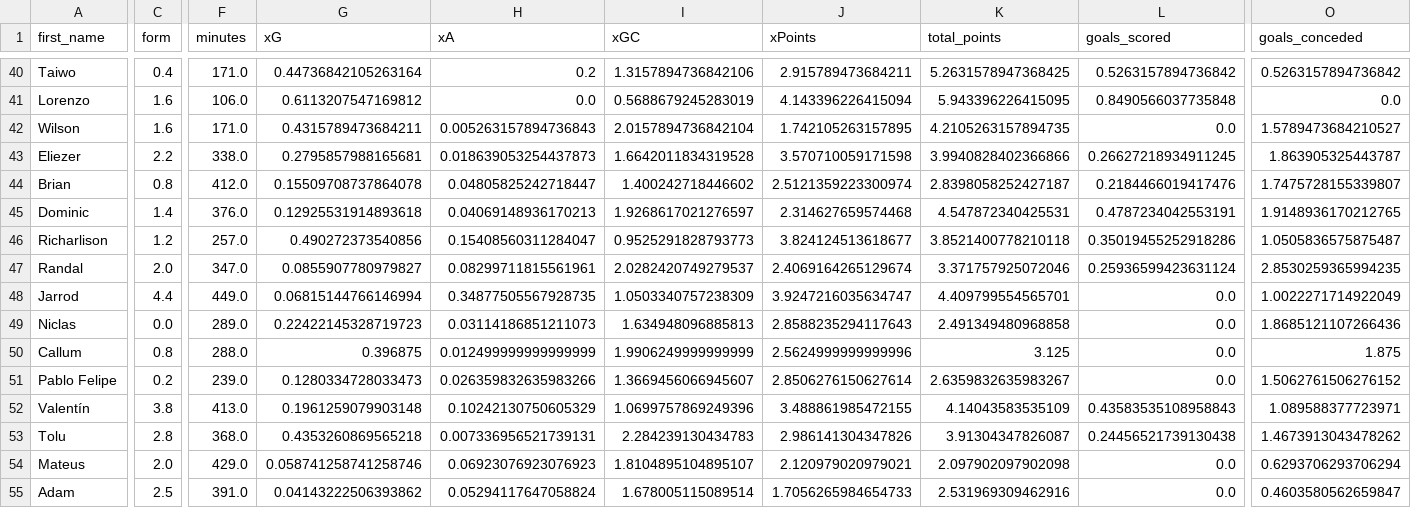
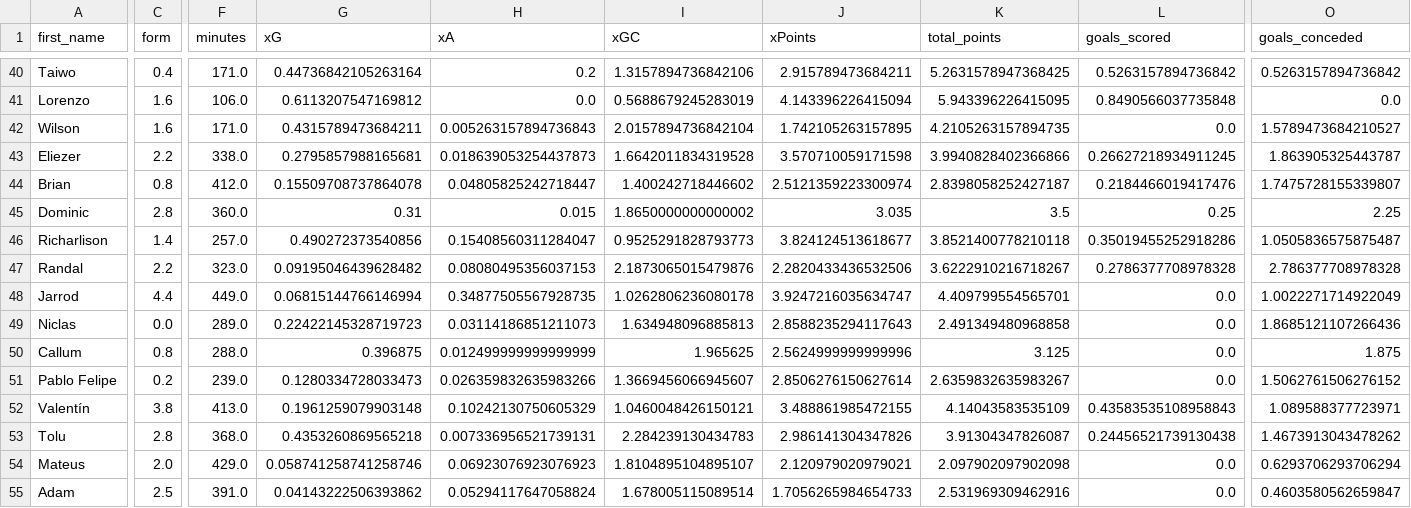
Before and after one commit to sarthakk88/FPL-StatsHub, a CSV file: data/attackers_last5.csv, drawn as a sheet; only a part is shown, gaps mark what is left out; the diff covers the shown part only; the diff names each change by its address in the sheet, - before the commit and + after, or states it on an @@ line.

```diff
--- a/data/attackers_last5.csv
+++ b/data/attackers_last5.csv
-C45 (form): 1.4
+C45 (form): 2.8
-F45 (minutes): 376.0
+F45 (minutes): 360.0
-G45 (xG): 0.12925531914893618
+G45 (xG): 0.31
-H45 (xA): 0.04069148936170213
+H45 (xA): 0.015
-I45 (xGC): 1.9268617021276597
+I45 (xGC): 1.8650000000000002
-J45 (xPoints): 2.314627659574468
+J45 (xPoints): 3.035
-K45 (total_points): 4.547872340425531
+K45 (total_points): 3.5
-L45 (goals_scored): 0.4787234042553191
+L45 (goals_scored): 0.25
-O45 (goals_conceded): 1.9148936170212765
+O45 (goals_conceded): 2.25
-C46 (form): 1.2
+C46 (form): 1.4
-C47 (form): 2.0
+C47 (form): 2.2
-F47 (minutes): 347.0
+F47 (minutes): 323.0
-G47 (xG): 0.0855907780979827
+G47 (xG): 0.09195046439628482
-H47 (xA): 0.08299711815561961
+H47 (xA): 0.08080495356037153
-I47 (xGC): 2.0282420749279537
+I47 (xGC): 2.1873065015479876
-J47 (xPoints): 2.4069164265129674
+J47 (xPoints): 2.2820433436532506
-K47 (total_points): 3.371757925072046
+K47 (total_points): 3.6222910216718267
-L47 (goals_scored): 0.25936599423631124
+L47 (goals_scored): 0.2786377708978328
-O47 (goals_conceded): 2.8530259365994235
+O47 (goals_conceded): 2.786377708978328
-I48 (xGC): 1.0503340757238309
+I48 (xGC): 1.0262806236080178
-I50 (xGC): 1.9906249999999999
+I50 (xGC): 1.965625
-I52 (xGC): 1.0699757869249396
+I52 (xGC): 1.0460048426150121
```
Also changed, not shown: 55 edited cells elsewhere in this file, data/defenders_all.csv, data/defenders_home_last5.csv, 27 other files.
